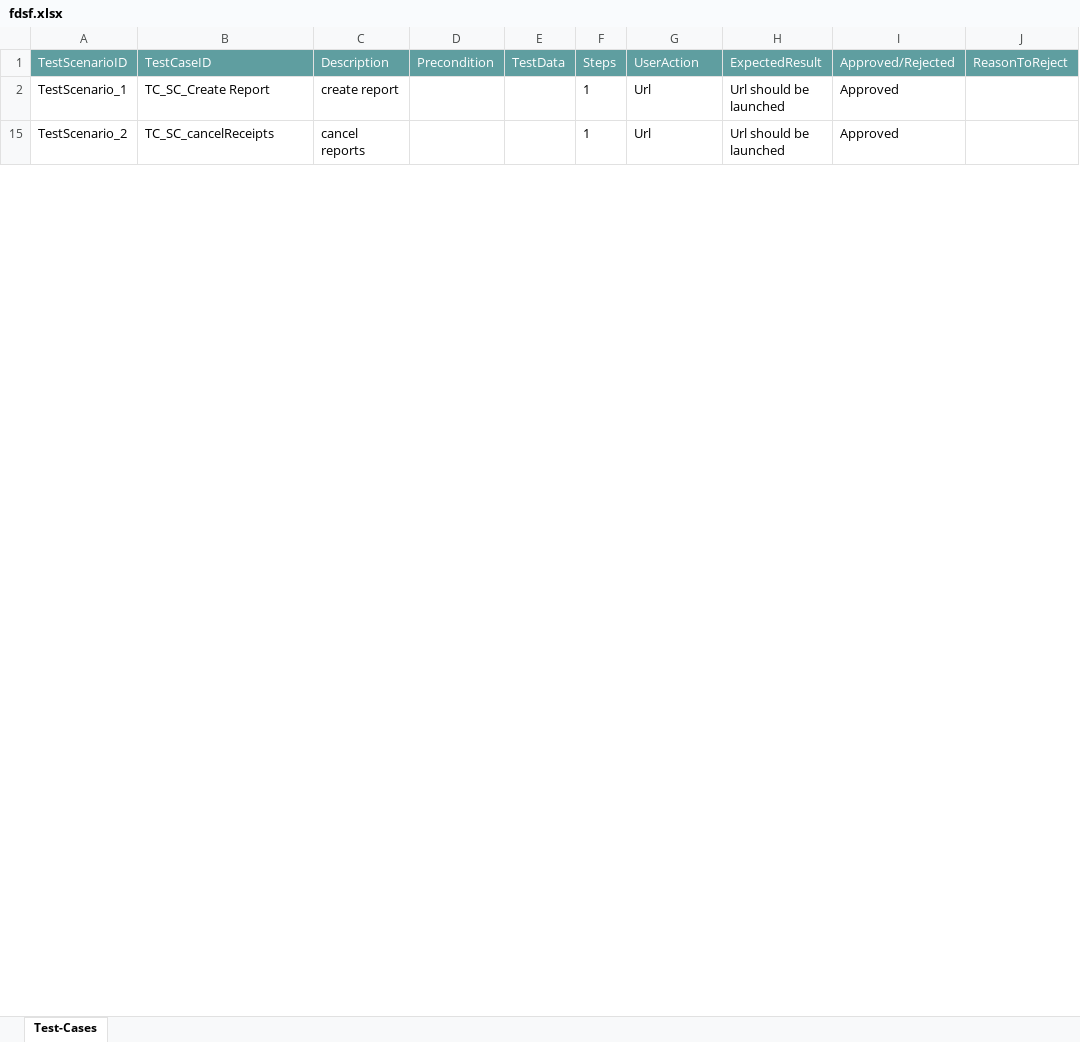
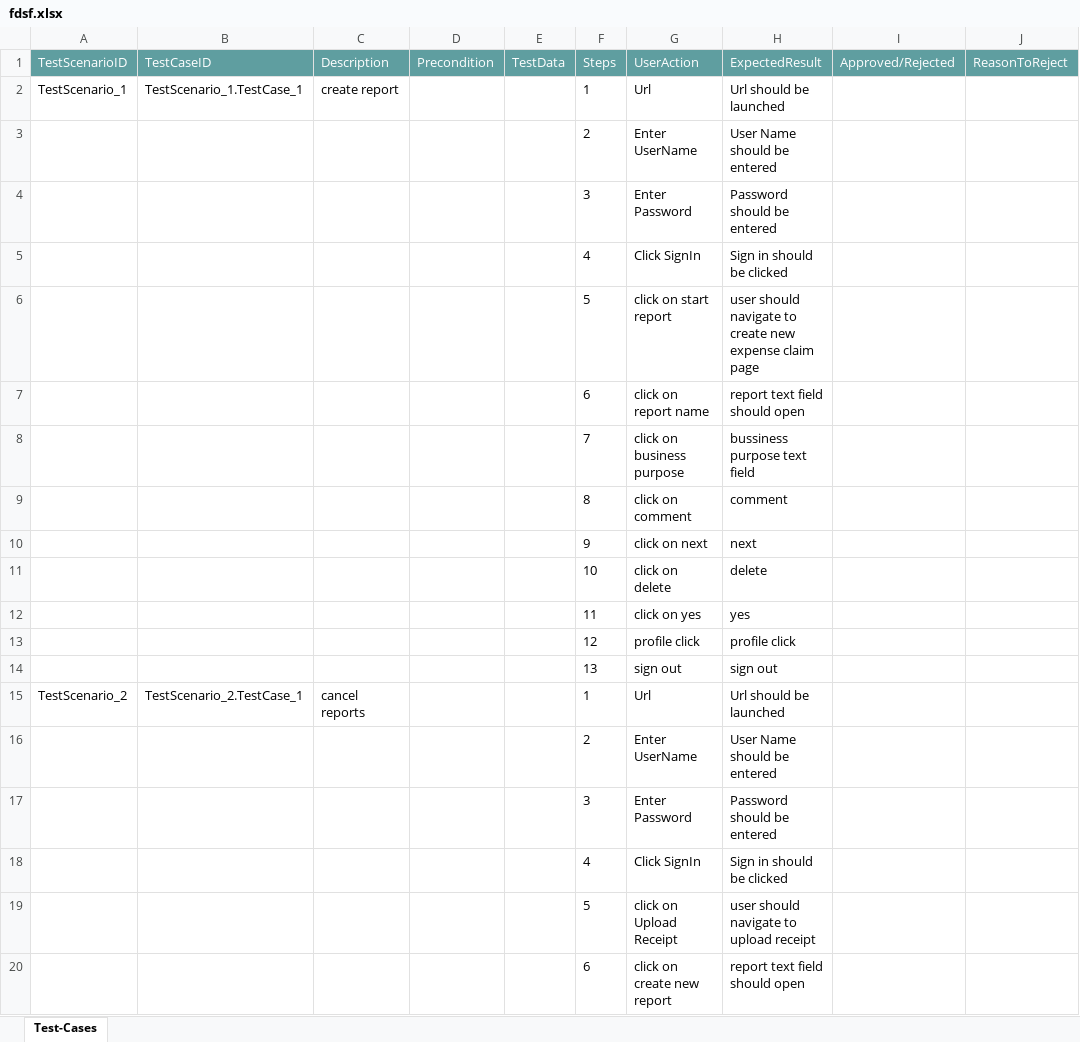
Before and after one commit to ShaikMohamedIrfan/INTEGRATIONTEST, an Excel workbook: fdsf.xlsx, sheet Test-Cases, drawn as a sheet; only a part is shown; values as stored, in another font and other column widths than the file's, no borders; table styles not drawn; the diff covers the shown part only; the diff names each change by its address in the sheet, - before the commit and + after, or states it on an @@ line.

Commit message:
Initial Commit for Verification of Test cases

```diff
--- a/fdsf.xlsx (sheet Test-Cases)
+++ b/fdsf.xlsx (sheet Test-Cases)
-B2 (TestCaseID): TC_SC_Create Report
+B2 (TestCaseID): TestScenario_1.TestCase_1
-I2 (Approved/Rejected): Approved
+I2 (Approved/Rejected): (empty)
@@ row 3 unhidden:  |  |  |  |  | 2 | Enter UserName | User Name should be entered @@
@@ row 4 unhidden:  |  |  |  |  | 3 | Enter Password | Password should be entered @@
@@ row 5 unhidden:  |  |  |  |  | 4 | Click SignIn | Sign in should be clicked @@
@@ row 6 unhidden:  |  |  |  |  | 5 | click on start report | user should navigate to create new expense claim page @@
@@ row 7 unhidden:  |  |  |  |  | 6 | click on report name | report text field should open @@
@@ row 8 unhidden:  |  |  |  |  | 7 | click on business purpose | bussiness purpose text field @@
@@ row 9 unhidden:  |  |  |  |  | 8 | click on comment | comment @@
@@ row 10 unhidden:  |  |  |  |  | 9 | click on next | next @@
@@ row 11 unhidden:  |  |  |  |  | 10 | click on delete | delete @@
@@ row 12 unhidden:  |  |  |  |  | 11 | click on yes | yes @@
@@ row 13 unhidden:  |  |  |  |  | 12 | profile click | profile click @@
@@ row 14 unhidden:  |  |  |  |  | 13 | sign out | sign out @@
-B15 (TestCaseID): TC_SC_cancelReceipts
+B15 (TestCaseID): TestScenario_2.TestCase_1
-I15 (Approved/Rejected): Approved
+I15 (Approved/Rejected): (empty)
@@ row 16 unhidden:  |  |  |  |  | 2 | Enter UserName | User Name should be entered @@
@@ row 17 unhidden:  |  |  |  |  | 3 | Enter Password | Password should be entered @@
@@ row 18 unhidden:  |  |  |  |  | 4 | Click SignIn | Sign in should be clicked @@
@@ row 19 unhidden:  |  |  |  |  | 5 | click on Upload Receipt | user should navigate to upload receipt @@
@@ row 20 unhidden:  |  |  |  |  | 6 | click on create new report | report text field should open @@
```
Also changed, not shown: 29 hidden or unhidden rows and 8 edited cells elsewhere in this sheet.
